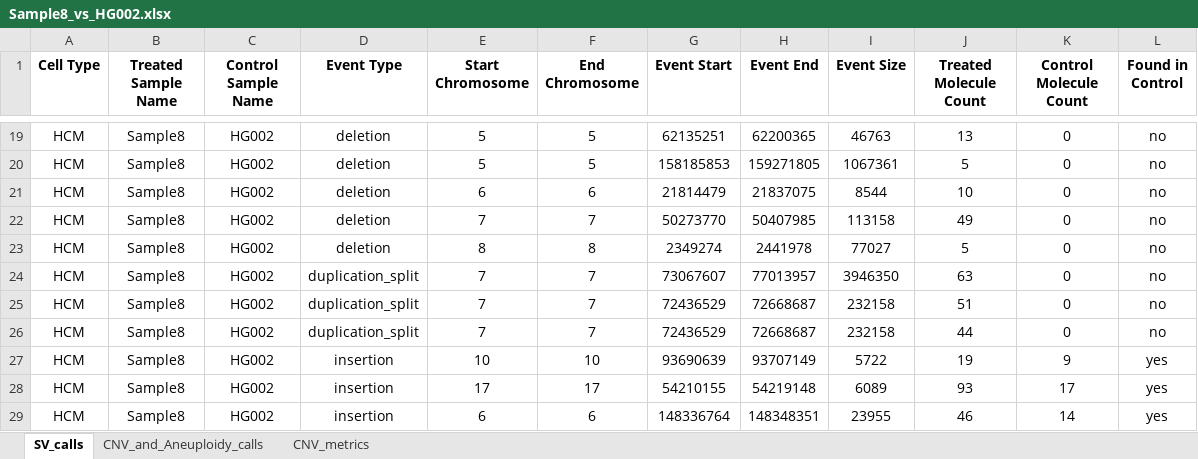
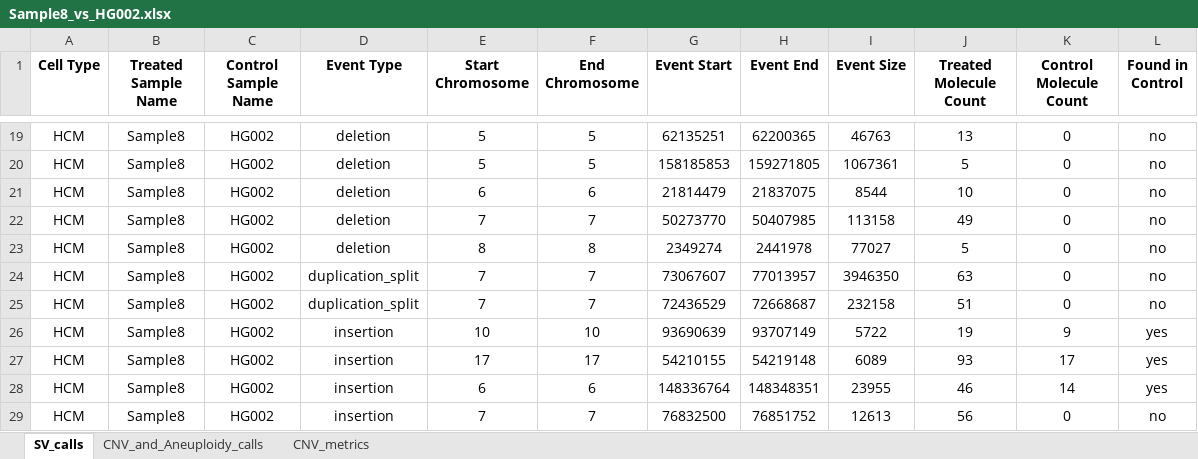
Before and after one commit to JEstabrook/CNV_and_Aneuploidy_dual_integration, an Excel workbook: examples/Sample8_vs_HG002/Sample8_vs_HG002.xlsx, sheet SV_calls, drawn as a sheet; only a part is shown, gaps mark what is left out; the shorter side is filled out with more unchanged rows; values as stored, in another font and other column widths than the file's, no borders; the diff names each change by its address in the sheet, - before the commit and + after, or states it on an @@ line.

Commit message:
updating examples output files

```diff
--- a/examples/Sample8_vs_HG002/Sample8_vs_HG002.xlsx (sheet SV_calls)
+++ b/examples/Sample8_vs_HG002/Sample8_vs_HG002.xlsx (sheet SV_calls)
-row 26: HCM | Sample8 | HG002 | duplication_split | 7 | 7 | 72436529 | 72668687 | 232158 | 44 | 0 | no
```
Also changed, not shown: examples/GM16736_vs_HG002/GM16736_vs_HG002.xlsx, 13 other files.
